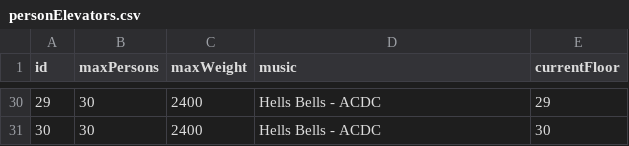
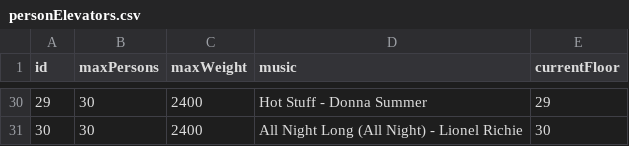
Before and after one commit to so3nksen/Elevator-Controller, a CSV file: src/personElevators.csv, drawn as a sheet; only a part is shown, gaps mark what is left out; the diff covers the shown part only.

```diff
--- a/src/personElevators.csv
+++ b/src/personElevators.csv
@@ -30,2 +30,2 @@ id;maxPersons;maxWeight;music;currentFloor
-29;30;2400;Hells Bells - ACDC;29
-30;30;2400;Hells Bells - ACDC;30
+29;30;2400;Hot Stuff - Donna Summer;29
+30;30;2400;All Night Long (All Night) - Lionel Richie;30
```
Also changed, not shown: 27 edited cells elsewhere in this file.
